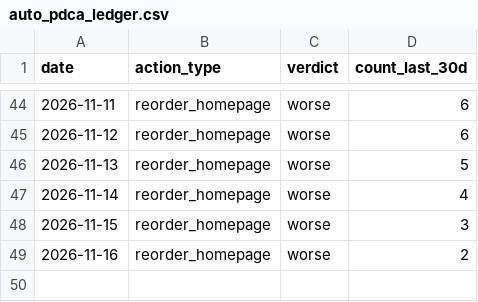
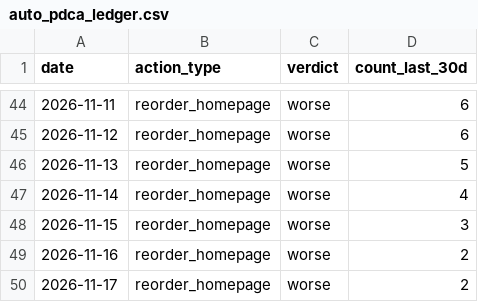
Before and after one commit to kiy-art/ddd, a CSV file: docs/knowledge/auto_pdca_ledger.csv, drawn as a sheet; only a part is shown, gaps mark what is left out.

```diff
--- a/docs/knowledge/auto_pdca_ledger.csv
+++ b/docs/knowledge/auto_pdca_ledger.csv
@@ -49 +49,2 @@ date,action_type,verdict,count_last_30d
 2026-11-16,reorder_homepage,worse,2
+2026-11-17,reorder_homepage,worse,2
```
Also changed, not shown: docs/knowledge/contracts.csv, docs/knowledge/kpi_ledger.csv, 5 other files.
